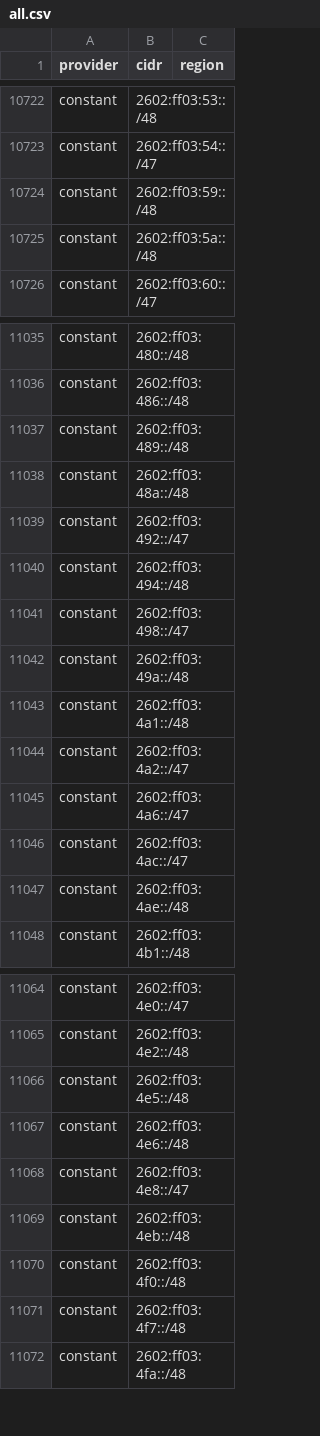
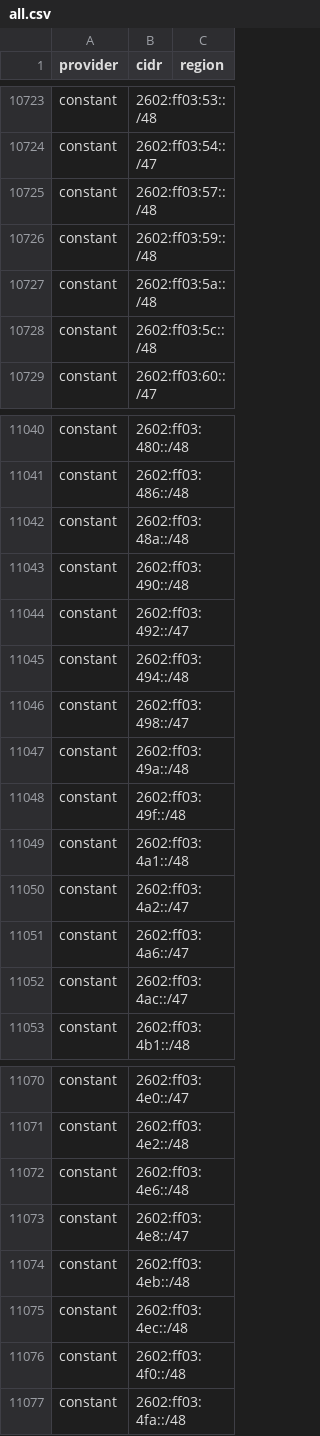
Before and after one commit to BitHeX0R/cdn-ip-ranges, a CSV file: all/all.csv, drawn as a sheet; only a part is shown, gaps mark what is left out; removed rows and columns are numbered as before the commit, all else as after; the diff covers the shown part only; the diff names each change by its address in the sheet, - before the commit and + after, or states it on an @@ line.

```diff
--- a/all/all.csv
+++ b/all/all.csv
+row 10725: constant | 2602:ff03:57::/48
+row 10728: constant | 2602:ff03:5c::/48
-row 11037: constant | 2602:ff03:489::/48
+row 11043: constant | 2602:ff03:490::/48
+row 11048: constant | 2602:ff03:49f::/48
-row 11047: constant | 2602:ff03:4ae::/48
-row 11066: constant | 2602:ff03:4e5::/48
+row 11075: constant | 2602:ff03:4ec::/48
-row 11071: constant | 2602:ff03:4f7::/48
```
Also changed, not shown: 29 added rows, 20 removed rows and 23 edited cells elsewhere in this file, 44 other files.
